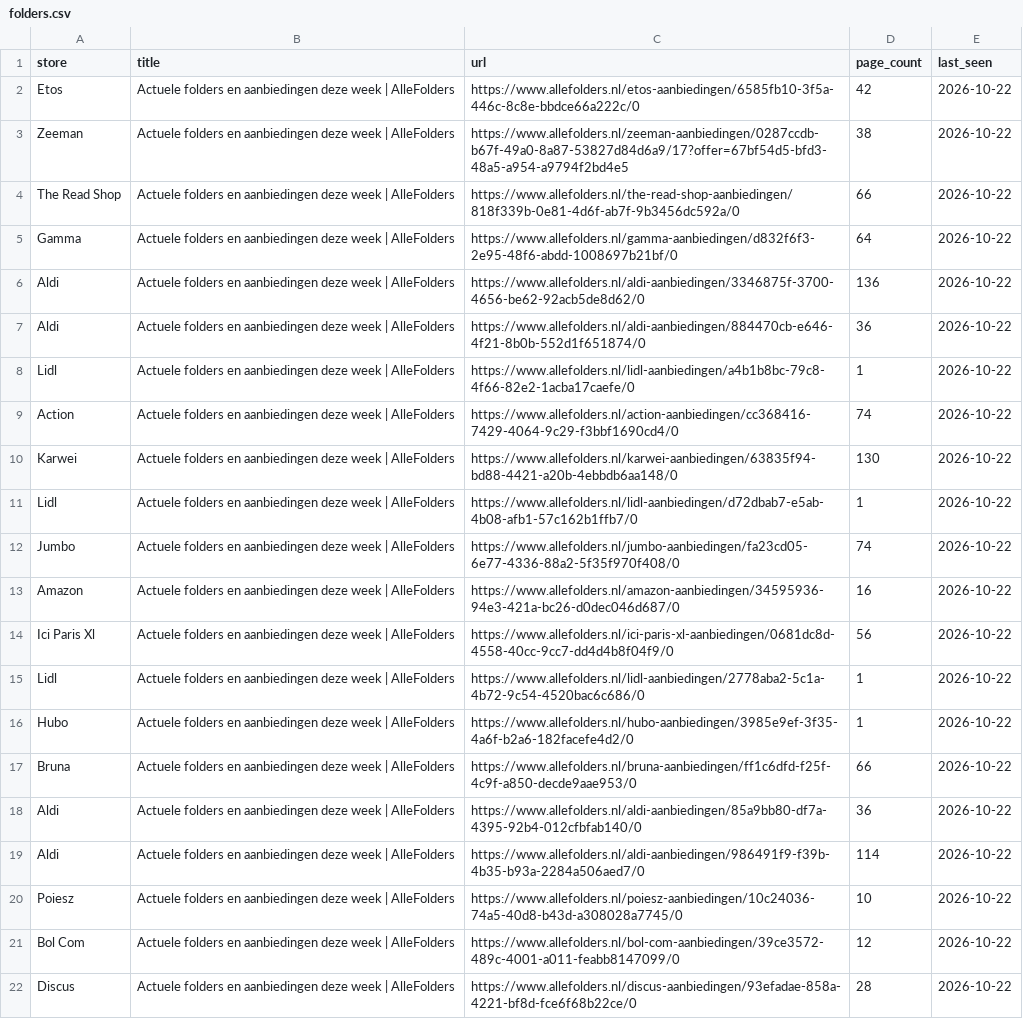
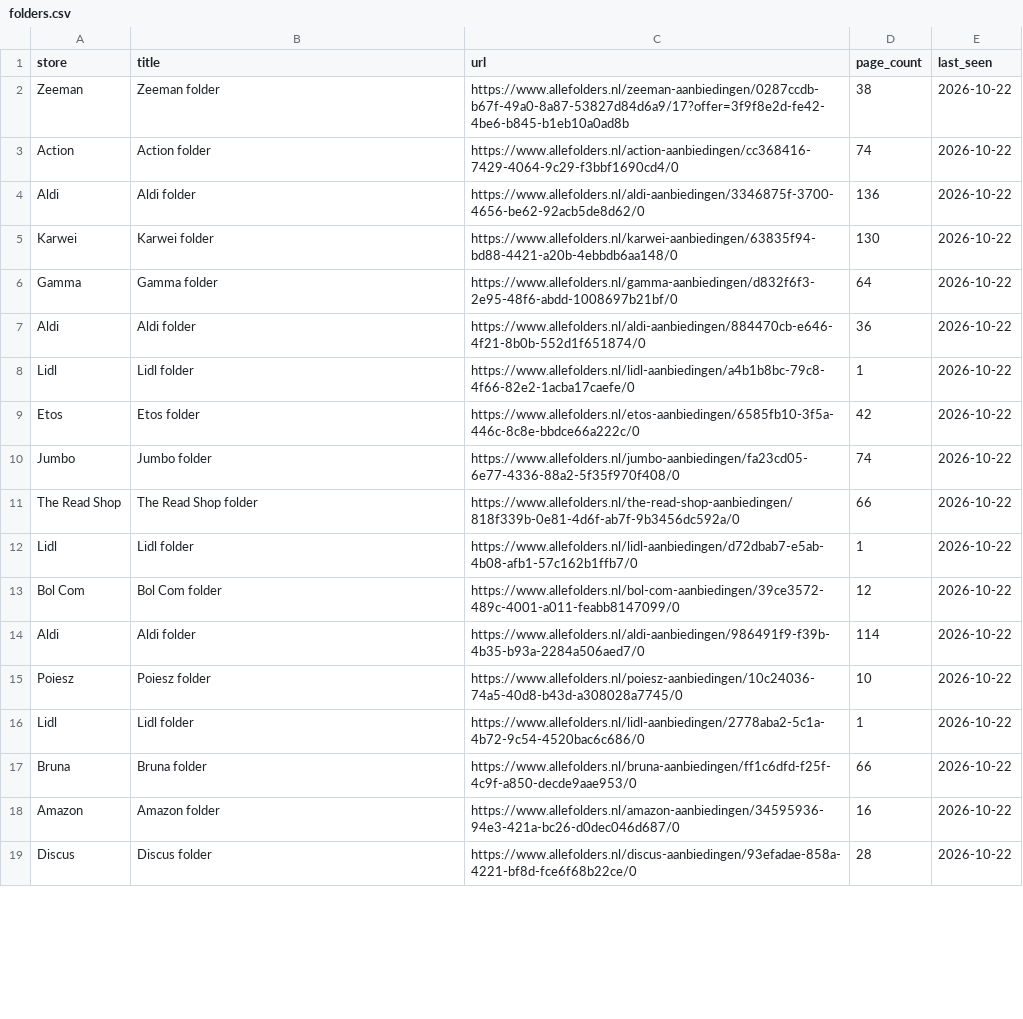
Before and after one commit to DASPHHS/Boodschappen-maatje, a CSV file: data/folders.csv, drawn as a sheet; only a part is shown; the diff covers the shown part only.

```diff
--- a/data/folders.csv
+++ b/data/folders.csv
@@ -1,22 +1,19 @@
 store,title,url,page_count,last_seen
-Etos,Actuele folders en aanbiedingen deze week | AlleFolders,https://www.allefolders.nl/etos-aanbiedingen/6585fb10-3f5a-446c-8c8e-bbdce66a222c/0,42,2026-10-22
-Zeeman,Actuele folders en aanbiedingen deze week | AlleFolders,https://www.allefolders.nl/zeeman-aanbiedingen/0287ccdb-b67f-49a0-8a87-53827d84d6a9/17?offer=67bf54d5-bfd3-48a5-a954-a9794f2bd4e5,38,2026-10-22
-The Read Shop,Actuele folders en aanbiedingen deze week | AlleFolders,https://www.allefolders.nl/the-read-shop-aanbiedingen/818f339b-0e81-4d6f-ab7f-9b3456dc592a/0,66,2026-10-22
-Gamma,Actuele folders en aanbiedingen deze week | AlleFolders,https://www.allefolders.nl/gamma-aanbiedingen/d832f6f3-2e95-48f6-abdd-1008697b21bf/0,64,2026-10-22
-Aldi,Actuele folders en aanbiedingen deze week | AlleFolders,https://www.allefolders.nl/aldi-aanbiedingen/3346875f-3700-4656-be62-92acb5de8d62/0,136,2026-10-22
-Aldi,Actuele folders en aanbiedingen deze week | AlleFolders,https://www.allefolders.nl/aldi-aanbiedingen/884470cb-e646-4f21-8b0b-552d1f651874/0,36,2026-10-22
-Lidl,Actuele folders en aanbiedingen deze week | AlleFolders,https://www.allefolders.nl/lidl-aanbiedingen/a4b1b8bc-79c8-4f66-82e2-1acba17caefe/0,1,2026-10-22
-Action,Actuele folders en aanbiedingen deze week | AlleFolders,https://www.allefolders.nl/action-aanbiedingen/cc368416-7429-4064-9c29-f3bbf1690cd4/0,74,2026-10-22
-Karwei,Actuele folders en aanbiedingen deze week | AlleFolders,https://www.allefolders.nl/karwei-aanbiedingen/63835f94-bd88-4421-a20b-4ebbdb6aa148/0,130,2026-10-22
-Lidl,Actuele folders en aanbiedingen deze week | AlleFolders,https://www.allefolders.nl/lidl-aanbiedingen/d72dbab7-e5ab-4b08-afb1-57c162b1ffb7/0,1,2026-10-22
-Jumbo,Actuele folders en aanbiedingen deze week | AlleFolders,https://www.allefolders.nl/jumbo-aanbiedingen/fa23cd05-6e77-4336-88a2-5f35f970f408/0,74,2026-10-22
-Amazon,Actuele folders en aanbiedingen deze week | AlleFolders,https://www.allefolders.nl/amazon-aanbiedingen/34595936-94e3-421a-bc26-d0dec046d687/0,16,2026-10-22
-Ici Paris Xl,Actuele folders en aanbiedingen deze week | AlleFolders,https://www.allefolders.nl/ici-paris-xl-aanbiedingen/0681dc8d-4558-40cc-9cc7-dd4d4b8f04f9/0,56,2026-10-22
-Lidl,Actuele folders en aanbiedingen deze week | AlleFolders,https://www.allefolders.nl/lidl-aanbiedingen/2778aba2-5c1a-4b72-9c54-4520bac6c686/0,1,2026-10-22
-Hubo,Actuele folders en aanbiedingen deze week | AlleFolders,https://www.allefolders.nl/hubo-aanbiedingen/3985e9ef-3f35-4a6f-b2a6-182facefe4d2/0,1,2026-10-22
-Bruna,Actuele folders en aanbiedingen deze week | AlleFolders,https://www.allefolders.nl/bruna-aanbiedingen/ff1c6dfd-f25f-4c9f-a850-decde9aae953/0,66,2026-10-22
-Aldi,Actuele folders en aanbiedingen deze week | AlleFolders,https://www.allefolders.nl/aldi-aanbiedingen/85a9bb80-df7a-4395-92b4-012cfbfab140/0,36,2026-10-22
-Aldi,Actuele folders en aanbiedingen deze week | AlleFolders,https://www.allefolders.nl/aldi-aanbiedingen/986491f9-f39b-4b35-b93a-2284a506aed7/0,114,2026-10-22
-Poiesz,Actuele folders en aanbiedingen deze week | AlleFolders,https://www.allefolders.nl/poiesz-aanbiedingen/10c24036-74a5-40d8-b43d-a308028a7745/0,10,2026-10-22
-Bol Com,Actuele folders en aanbiedingen deze week | AlleFolders,https://www.allefolders.nl/bol-com-aanbiedingen/39ce3572-489c-4001-a011-feabb8147099/0,12,2026-10-22
-Discus,Actuele folders en aanbiedingen deze week | AlleFolders,https://www.allefolders.nl/discus-aanbiedingen/93efadae-858a-4221-bf8d-fce6f68b22ce/0,28,2026-10-22
+Zeeman,Zeeman folder,https://www.allefolders.nl/zeeman-aanbiedingen/0287ccdb-b67f-49a0-8a87-53827d84d6a9/17?offer=3f9f8e2d-fe42-4be6-b845-b1eb10a0ad8b,38,2026-10-22
+Action,Action folder,https://www.allefolders.nl/action-aanbiedingen/cc368416-7429-4064-9c29-f3bbf1690cd4/0,74,2026-10-22
+Aldi,Aldi folder,https://www.allefolders.nl/aldi-aanbiedingen/3346875f-3700-4656-be62-92acb5de8d62/0,136,2026-10-22
+Karwei,Karwei folder,https://www.allefolders.nl/karwei-aanbiedingen/63835f94-bd88-4421-a20b-4ebbdb6aa148/0,130,2026-10-22
+Gamma,Gamma folder,https://www.allefolders.nl/gamma-aanbiedingen/d832f6f3-2e95-48f6-abdd-1008697b21bf/0,64,2026-10-22
+Aldi,Aldi folder,https://www.allefolders.nl/aldi-aanbiedingen/884470cb-e646-4f21-8b0b-552d1f651874/0,36,2026-10-22
+Lidl,Lidl folder,https://www.allefolders.nl/lidl-aanbiedingen/a4b1b8bc-79c8-4f66-82e2-1acba17caefe/0,1,2026-10-22
+Etos,Etos folder,https://www.allefolders.nl/etos-aanbiedingen/6585fb10-3f5a-446c-8c8e-bbdce66a222c/0,42,2026-10-22
+Jumbo,Jumbo folder,https://www.allefolders.nl/jumbo-aanbiedingen/fa23cd05-6e77-4336-88a2-5f35f970f408/0,74,2026-10-22
+The Read Shop,The Read Shop folder,https://www.allefolders.nl/the-read-shop-aanbiedingen/818f339b-0e81-4d6f-ab7f-9b3456dc592a/0,66,2026-10-22
+Lidl,Lidl folder,https://www.allefolders.nl/lidl-aanbiedingen/d72dbab7-e5ab-4b08-afb1-57c162b1ffb7/0,1,2026-10-22
+Bol Com,Bol Com folder,https://www.allefolders.nl/bol-com-aanbiedingen/39ce3572-489c-4001-a011-feabb8147099/0,12,2026-10-22
+Aldi,Aldi folder,https://www.allefolders.nl/aldi-aanbiedingen/986491f9-f39b-4b35-b93a-2284a506aed7/0,114,2026-10-22
+Poiesz,Poiesz folder,https://www.allefolders.nl/poiesz-aanbiedingen/10c24036-74a5-40d8-b43d-a308028a7745/0,10,2026-10-22
+Lidl,Lidl folder,https://www.allefolders.nl/lidl-aanbiedingen/2778aba2-5c1a-4b72-9c54-4520bac6c686/0,1,2026-10-22
+Bruna,Bruna folder,https://www.allefolders.nl/bruna-aanbiedingen/ff1c6dfd-f25f-4c9f-a850-decde9aae953/0,66,2026-10-22
+Amazon,Amazon folder,https://www.allefolders.nl/amazon-aanbiedingen/34595936-94e3-421a-bc26-d0dec046d687/0,16,2026-10-22
+Discus,Discus folder,https://www.allefolders.nl/discus-aanbiedingen/93efadae-858a-4221-bf8d-fce6f68b22ce/0,28,2026-10-22
```
Also changed, not shown: 3 added rows elsewhere in this file, 3 other files.
